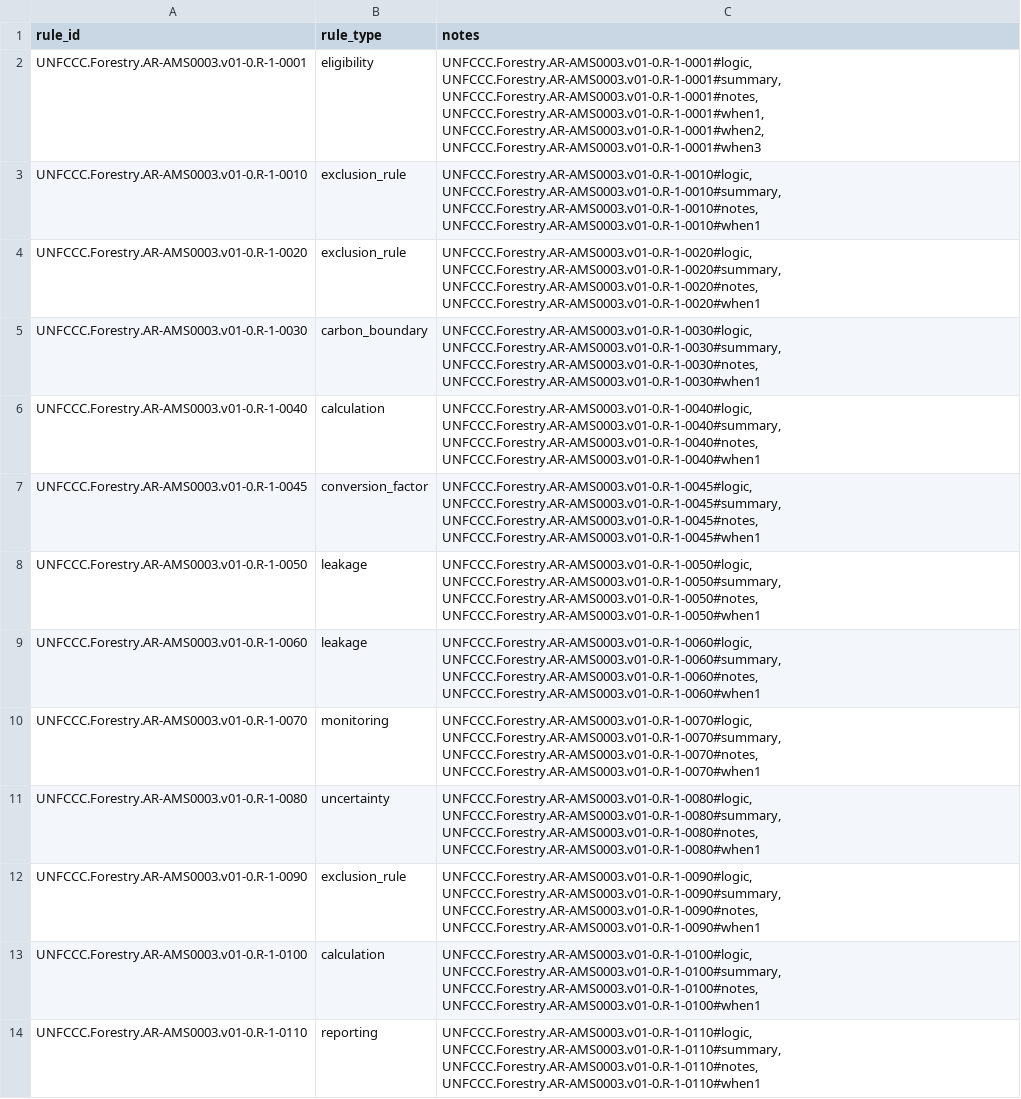
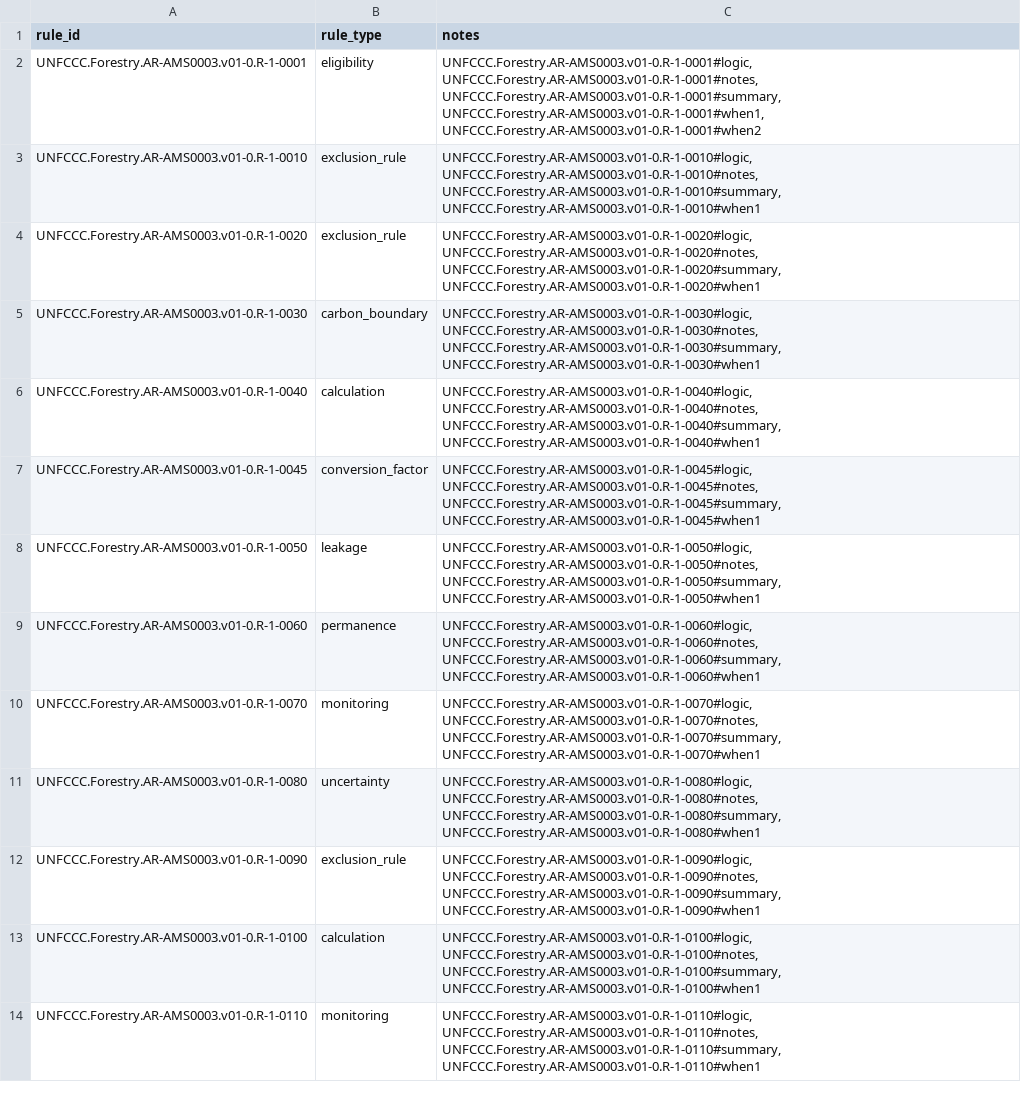
Before and after one commit to Fredilly/article6-methodologies, a CSV file: datasets/rule_type/rules_meta.csv, drawn as a sheet; only a part is shown; the diff covers the shown part only; the diff names each change by its address in the sheet, - before the commit and + after, or states it on an @@ line.

Commit message:
feat(methodologies): add UNFCCC AR-AM0014 v03-0 and AR-ACM0003 v02-0
WHAT:
- ingest UNFCCC AR-AM0014 v03-0 and AR-ACM0003 v02-0 (sections/rules rich+lean, META, tool PDFs)
- expand rule-type dataset (rules.csv/rules_meta.csv) to 108 entries covering all labels
- regenerate datasets_manifest and automation hashes via ./scripts/hash-all.sh
WHY:
- extend methodology corpus per Phase 1 ingestion and enrich labeled data

```diff
--- a/datasets/rule_type/rules_meta.csv
+++ b/datasets/rule_type/rules_meta.csv
-C2 (notes): UNFCCC.Forestry.AR-AMS0003.v01-0.R-1-0001#logic, UNFCCC.Forestry.AR-AMS0003.v01-0.R-1-0001#summary, UNFCCC.Forestry.AR-AMS0003.v01-0.R-1-0001#notes, UNFCCC.Forestry.AR-AMS0003.v01-0.R-1-0001#when1, UNFCCC.Forestry.AR-AMS0003.v01-0.R-1-0001#when2, UNFCCC.Forestry.AR-AMS0003.v01-0.R-1-0001#when3
+C2 (notes): UNFCCC.Forestry.AR-AMS0003.v01-0.R-1-0001#logic, UNFCCC.Forestry.AR-AMS0003.v01-0.R-1-0001#notes, UNFCCC.Forestry.AR-AMS0003.v01-0.R-1-0001#summary, UNFCCC.Forestry.AR-AMS0003.v01-0.R-1-0001#when1, UNFCCC.Forestry.AR-AMS0003.v01-0.R-1-0001#when2
-C3 (notes): UNFCCC.Forestry.AR-AMS0003.v01-0.R-1-0010#logic, UNFCCC.Forestry.AR-AMS0003.v01-0.R-1-0010#summary, UNFCCC.Forestry.AR-AMS0003.v01-0.R-1-0010#notes, UNFCCC.Forestry.AR-AMS0003.v01-0.R-1-0010#when1
+C3 (notes): UNFCCC.Forestry.AR-AMS0003.v01-0.R-1-0010#logic, UNFCCC.Forestry.AR-AMS0003.v01-0.R-1-0010#notes, UNFCCC.Forestry.AR-AMS0003.v01-0.R-1-0010#summary, UNFCCC.Forestry.AR-AMS0003.v01-0.R-1-0010#when1
-C4 (notes): UNFCCC.Forestry.AR-AMS0003.v01-0.R-1-0020#logic, UNFCCC.Forestry.AR-AMS0003.v01-0.R-1-0020#summary, UNFCCC.Forestry.AR-AMS0003.v01-0.R-1-0020#notes, UNFCCC.Forestry.AR-AMS0003.v01-0.R-1-0020#when1
+C4 (notes): UNFCCC.Forestry.AR-AMS0003.v01-0.R-1-0020#logic, UNFCCC.Forestry.AR-AMS0003.v01-0.R-1-0020#notes, UNFCCC.Forestry.AR-AMS0003.v01-0.R-1-0020#summary, UNFCCC.Forestry.AR-AMS0003.v01-0.R-1-0020#when1
-C5 (notes): UNFCCC.Forestry.AR-AMS0003.v01-0.R-1-0030#logic, UNFCCC.Forestry.AR-AMS0003.v01-0.R-1-0030#summary, UNFCCC.Forestry.AR-AMS0003.v01-0.R-1-0030#notes, UNFCCC.Forestry.AR-AMS0003.v01-0.R-1-0030#when1
+C5 (notes): UNFCCC.Forestry.AR-AMS0003.v01-0.R-1-0030#logic, UNFCCC.Forestry.AR-AMS0003.v01-0.R-1-0030#notes, UNFCCC.Forestry.AR-AMS0003.v01-0.R-1-0030#summary, UNFCCC.Forestry.AR-AMS0003.v01-0.R-1-0030#when1
-C6 (notes): UNFCCC.Forestry.AR-AMS0003.v01-0.R-1-0040#logic, UNFCCC.Forestry.AR-AMS0003.v01-0.R-1-0040#summary, UNFCCC.Forestry.AR-AMS0003.v01-0.R-1-0040#notes, UNFCCC.Forestry.AR-AMS0003.v01-0.R-1-0040#when1
+C6 (notes): UNFCCC.Forestry.AR-AMS0003.v01-0.R-1-0040#logic, UNFCCC.Forestry.AR-AMS0003.v01-0.R-1-0040#notes, UNFCCC.Forestry.AR-AMS0003.v01-0.R-1-0040#summary, UNFCCC.Forestry.AR-AMS0003.v01-0.R-1-0040#when1
-C7 (notes): UNFCCC.Forestry.AR-AMS0003.v01-0.R-1-0045#logic, UNFCCC.Forestry.AR-AMS0003.v01-0.R-1-0045#summary, UNFCCC.Forestry.AR-AMS0003.v01-0.R-1-0045#notes, UNFCCC.Forestry.AR-AMS0003.v01-0.R-1-0045#when1
+C7 (notes): UNFCCC.Forestry.AR-AMS0003.v01-0.R-1-0045#logic, UNFCCC.Forestry.AR-AMS0003.v01-0.R-1-0045#notes, UNFCCC.Forestry.AR-AMS0003.v01-0.R-1-0045#summary, UNFCCC.Forestry.AR-AMS0003.v01-0.R-1-0045#when1
-C8 (notes): UNFCCC.Forestry.AR-AMS0003.v01-0.R-1-0050#logic, UNFCCC.Forestry.AR-AMS0003.v01-0.R-1-0050#summary, UNFCCC.Forestry.AR-AMS0003.v01-0.R-1-0050#notes, UNFCCC.Forestry.AR-AMS0003.v01-0.R-1-0050#when1
+C8 (notes): UNFCCC.Forestry.AR-AMS0003.v01-0.R-1-0050#logic, UNFCCC.Forestry.AR-AMS0003.v01-0.R-1-0050#notes, UNFCCC.Forestry.AR-AMS0003.v01-0.R-1-0050#summary, UNFCCC.Forestry.AR-AMS0003.v01-0.R-1-0050#when1
-B9 (rule_type): leakage
+B9 (rule_type): permanence
-C9 (notes): UNFCCC.Forestry.AR-AMS0003.v01-0.R-1-0060#logic, UNFCCC.Forestry.AR-AMS0003.v01-0.R-1-0060#summary, UNFCCC.Forestry.AR-AMS0003.v01-0.R-1-0060#notes, UNFCCC.Forestry.AR-AMS0003.v01-0.R-1-0060#when1
+C9 (notes): UNFCCC.Forestry.AR-AMS0003.v01-0.R-1-0060#logic, UNFCCC.Forestry.AR-AMS0003.v01-0.R-1-0060#notes, UNFCCC.Forestry.AR-AMS0003.v01-0.R-1-0060#summary, UNFCCC.Forestry.AR-AMS0003.v01-0.R-1-0060#when1
-C10 (notes): UNFCCC.Forestry.AR-AMS0003.v01-0.R-1-0070#logic, UNFCCC.Forestry.AR-AMS0003.v01-0.R-1-0070#summary, UNFCCC.Forestry.AR-AMS0003.v01-0.R-1-0070#notes, UNFCCC.Forestry.AR-AMS0003.v01-0.R-1-0070#when1
+C10 (notes): UNFCCC.Forestry.AR-AMS0003.v01-0.R-1-0070#logic, UNFCCC.Forestry.AR-AMS0003.v01-0.R-1-0070#notes, UNFCCC.Forestry.AR-AMS0003.v01-0.R-1-0070#summary, UNFCCC.Forestry.AR-AMS0003.v01-0.R-1-0070#when1
-C11 (notes): UNFCCC.Forestry.AR-AMS0003.v01-0.R-1-0080#logic, UNFCCC.Forestry.AR-AMS0003.v01-0.R-1-0080#summary, UNFCCC.Forestry.AR-AMS0003.v01-0.R-1-0080#notes, UNFCCC.Forestry.AR-AMS0003.v01-0.R-1-0080#when1
+C11 (notes): UNFCCC.Forestry.AR-AMS0003.v01-0.R-1-0080#logic, UNFCCC.Forestry.AR-AMS0003.v01-0.R-1-0080#notes, UNFCCC.Forestry.AR-AMS0003.v01-0.R-1-0080#summary, UNFCCC.Forestry.AR-AMS0003.v01-0.R-1-0080#when1
-C12 (notes): UNFCCC.Forestry.AR-AMS0003.v01-0.R-1-0090#logic, UNFCCC.Forestry.AR-AMS0003.v01-0.R-1-0090#summary, UNFCCC.Forestry.AR-AMS0003.v01-0.R-1-0090#notes, UNFCCC.Forestry.AR-AMS0003.v01-0.R-1-0090#when1
+C12 (notes): UNFCCC.Forestry.AR-AMS0003.v01-0.R-1-0090#logic, UNFCCC.Forestry.AR-AMS0003.v01-0.R-1-0090#notes, UNFCCC.Forestry.AR-AMS0003.v01-0.R-1-0090#summary, UNFCCC.Forestry.AR-AMS0003.v01-0.R-1-0090#when1
-C13 (notes): UNFCCC.Forestry.AR-AMS0003.v01-0.R-1-0100#logic, UNFCCC.Forestry.AR-AMS0003.v01-0.R-1-0100#summary, UNFCCC.Forestry.AR-AMS0003.v01-0.R-1-0100#notes, UNFCCC.Forestry.AR-AMS0003.v01-0.R-1-0100#when1
+C13 (notes): UNFCCC.Forestry.AR-AMS0003.v01-0.R-1-0100#logic, UNFCCC.Forestry.AR-AMS0003.v01-0.R-1-0100#notes, UNFCCC.Forestry.AR-AMS0003.v01-0.R-1-0100#summary, UNFCCC.Forestry.AR-AMS0003.v01-0.R-1-0100#when1
-B14 (rule_type): reporting
+B14 (rule_type): monitoring
-C14 (notes): UNFCCC.Forestry.AR-AMS0003.v01-0.R-1-0110#logic, UNFCCC.Forestry.AR-AMS0003.v01-0.R-1-0110#summary, UNFCCC.Forestry.AR-AMS0003.v01-0.R-1-0110#notes, UNFCCC.Forestry.AR-AMS0003.v01-0.R-1-0110#when1
+C14 (notes): UNFCCC.Forestry.AR-AMS0003.v01-0.R-1-0110#logic, UNFCCC.Forestry.AR-AMS0003.v01-0.R-1-0110#notes, UNFCCC.Forestry.AR-AMS0003.v01-0.R-1-0110#summary, UNFCCC.Forestry.AR-AMS0003.v01-0.R-1-0110#when1
```
Also changed, not shown: 15 edited cells elsewhere in this file, 30 other files.
